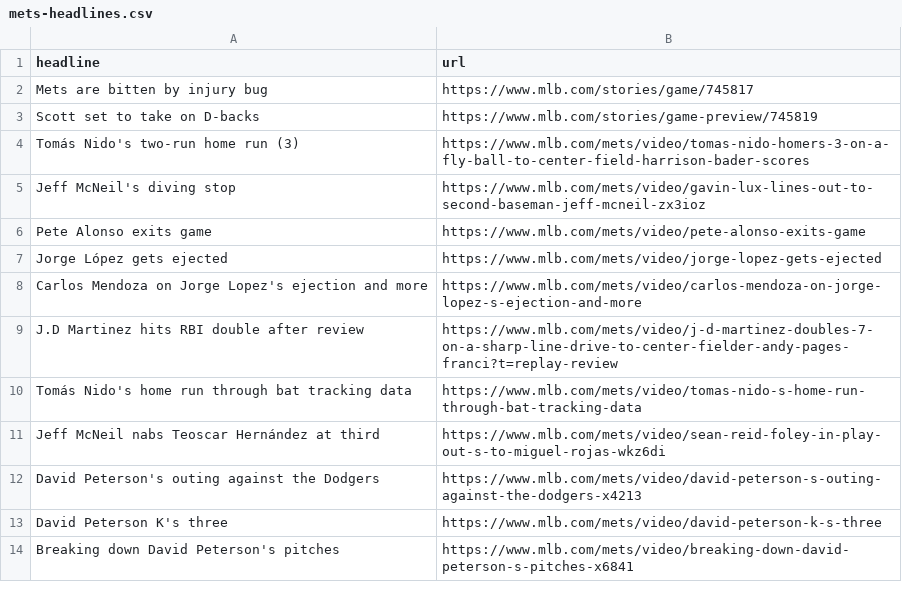
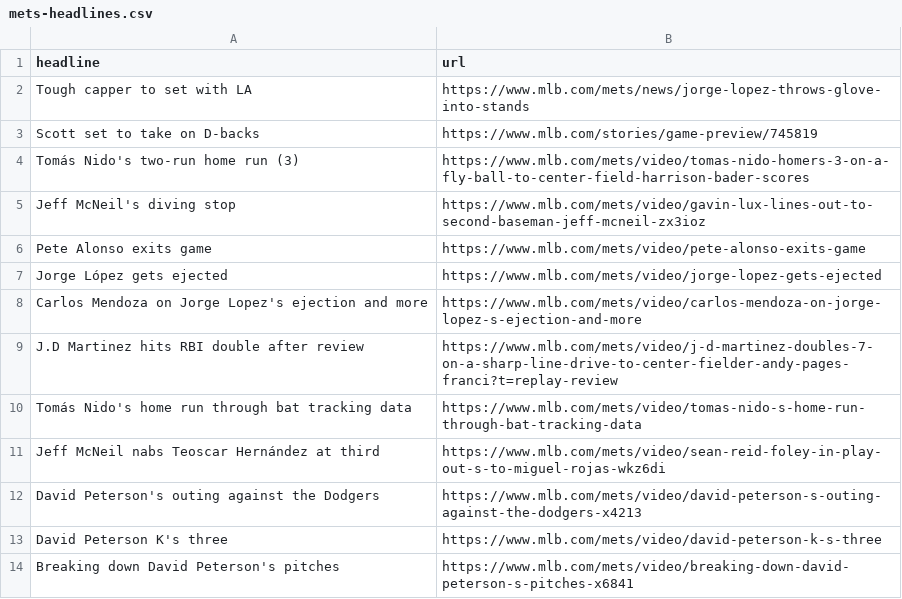
Before and after one commit to atd124/autoscraper-history-main, a CSV file: mets-headlines.csv, drawn as a sheet.

```diff
--- a/mets-headlines.csv
+++ b/mets-headlines.csv
@@ -1,3 +1,3 @@
 headline,url
-Mets are bitten by injury bug,https://www.mlb.com/stories/game/745817
+Tough capper to set with LA,https://www.mlb.com/mets/news/jorge-lopez-throws-glove-into-stands
 Scott set to take on D-backs,https://www.mlb.com/stories/game-preview/745819
```
